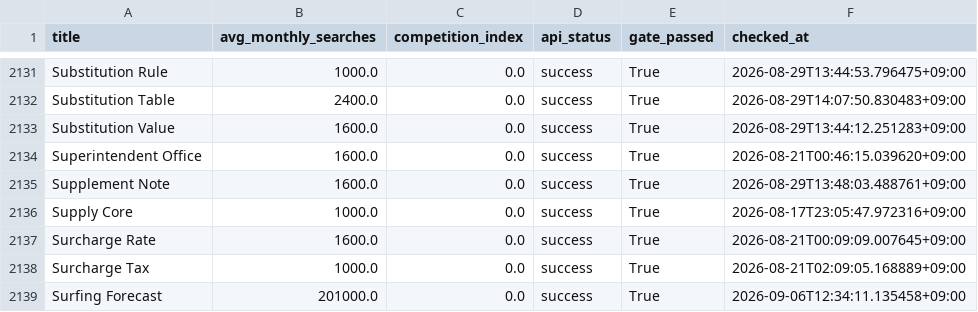
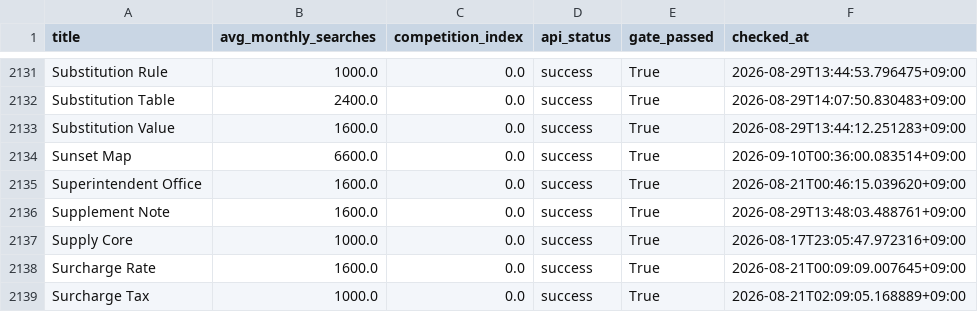
Before and after one commit to h0912w/GLM_SAAS_WORD, a CSV file: output/deliverables/history/keyword_metrics_passed.csv, drawn as a sheet; only a part is shown, gaps mark what is left out; the shorter side is filled out with more unchanged rows; the diff names each change by its address in the sheet, - before the commit and + after, or states it on an @@ line.

```diff
--- a/output/deliverables/history/keyword_metrics_passed.csv
+++ b/output/deliverables/history/keyword_metrics_passed.csv
+row 2134: Sunset Map | 6600.0 | 0.0 | success | True | 2026-09-10T00:36:00.083514+09:00
```
Also changed, not shown: output/_pipeline/analysis/round_history.csv, 34 other files.
